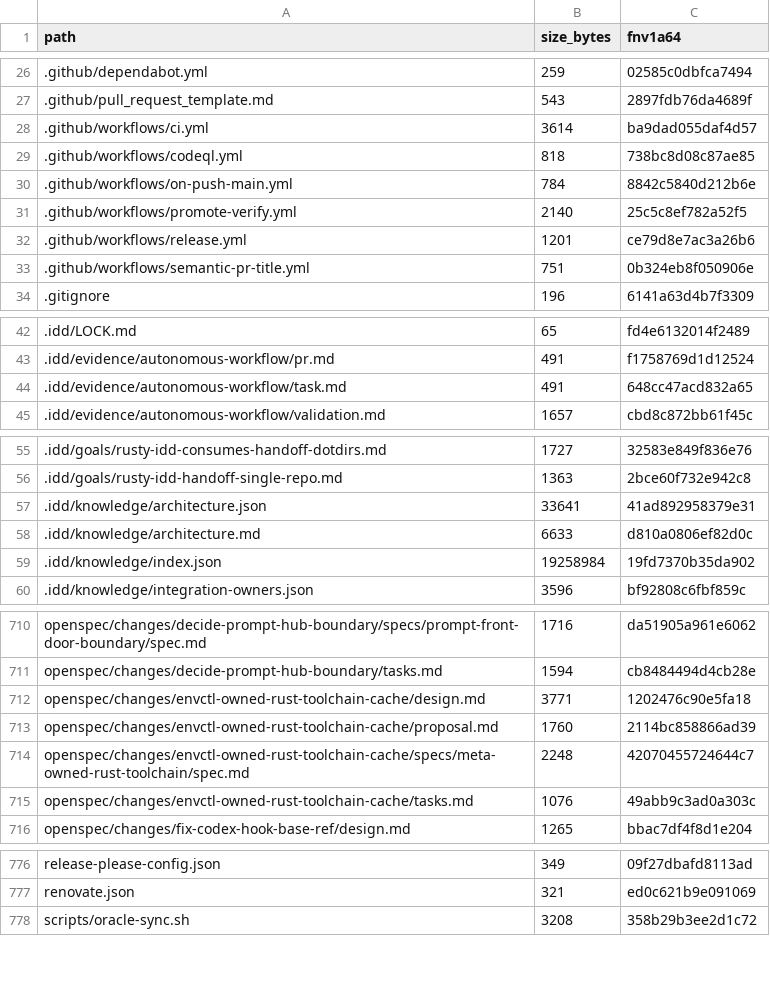
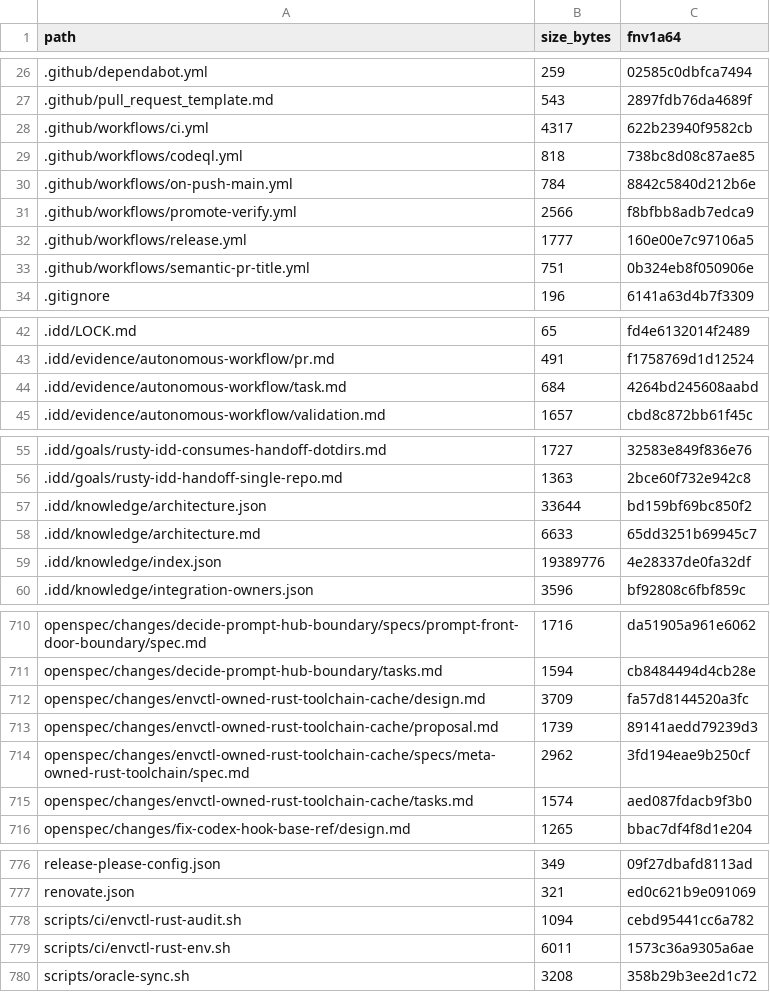
Before and after one commit to FlexNetOS/rusty-idd, a TSV file: .idd/MANIFEST.tsv, drawn as a sheet; only a part is shown, gaps mark what is left out; the diff covers the shown part only.

Commit message:
feat: use envctl-owned Rust CI toolchain

```diff
--- a/.idd/MANIFEST.tsv
+++ b/.idd/MANIFEST.tsv
@@ -27,7 +27,7 @@ path	size_bytes	fnv1a64
 .github/pull_request_template.md	543	2897fdb76da4689f
-.github/workflows/ci.yml	3614	ba9dad055daf4d57
+.github/workflows/ci.yml	4317	622b23940f9582cb
 .github/workflows/codeql.yml	818	738bc8d08c87ae85
 .github/workflows/on-push-main.yml	784	8842c5840d212b6e
-.github/workflows/promote-verify.yml	2140	25c5c8ef782a52f5
-.github/workflows/release.yml	1201	ce79d8e7ac3a26b6
+.github/workflows/promote-verify.yml	2566	f8bfbb8adb7edca9
+.github/workflows/release.yml	1777	160e00e7c97106a5
 .github/workflows/semantic-pr-title.yml	751	0b324eb8f050906e
@@ -43,3 +43,3 @@ path	size_bytes	fnv1a64
 .idd/evidence/autonomous-workflow/pr.md	491	f1758769d1d12524
-.idd/evidence/autonomous-workflow/task.md	491	648cc47acd832a65
+.idd/evidence/autonomous-workflow/task.md	684	4264bd245608aabd
 .idd/evidence/autonomous-workflow/validation.md	1657	cbd8c872bb61f45c
@@ -56,5 +56,5 @@ path	size_bytes	fnv1a64
 .idd/goals/rusty-idd-handoff-single-repo.md	1363	2bce60f732e942c8
-.idd/knowledge/architecture.json	33641	41ad892958379e31
-.idd/knowledge/architecture.md	6633	d810a0806ef82d0c
-.idd/knowledge/index.json	19258984	19fd7370b35da902
+.idd/knowledge/architecture.json	33644	bd159bf69bc850f2
+.idd/knowledge/architecture.md	6633	65dd3251b69945c7
+.idd/knowledge/index.json	19389776	4e28337de0fa32df
 .idd/knowledge/integration-owners.json	3596	bf92808c6fbf859c
@@ -711,6 +711,6 @@ openspec/changes/decide-prompt-hub-boundary/specs/prompt-front-door-boundary/spe
 openspec/changes/decide-prompt-hub-boundary/tasks.md	1594	cb8484494d4cb28e
-openspec/changes/envctl-owned-rust-toolchain-cache/design.md	3771	1202476c90e5fa18
-openspec/changes/envctl-owned-rust-toolchain-cache/proposal.md	1760	2114bc858866ad39
-openspec/changes/envctl-owned-rust-toolchain-cache/specs/meta-owned-rust-toolchain/spec.md	2248	42070455724644c7
-openspec/changes/envctl-owned-rust-toolchain-cache/tasks.md	1076	49abb9c3ad0a303c
+openspec/changes/envctl-owned-rust-toolchain-cache/design.md	3709	fa57d8144520a3fc
+openspec/changes/envctl-owned-rust-toolchain-cache/proposal.md	1739	89141aedd79239d3
+openspec/changes/envctl-owned-rust-toolchain-cache/specs/meta-owned-rust-toolchain/spec.md	2962	3fd194eae9b250cf
+openspec/changes/envctl-owned-rust-toolchain-cache/tasks.md	1574	aed087fdacb9f3b0
 openspec/changes/fix-codex-hook-base-ref/design.md	1265	bbac7df4f8d1e204
@@ -777,2 +777,4 @@ release-please-config.json	349	09f27dbafd8113ad
 renovate.json	321	ed0c621b9e091069
+scripts/ci/envctl-rust-audit.sh	1094	cebd95441cc6a782
+scripts/ci/envctl-rust-env.sh	6011	1573c36a9305a6ae
 scripts/oracle-sync.sh	3208	358b29b3ee2d1c72
```
Also changed, not shown: 17 edited cells elsewhere in this file, 22 other files.
